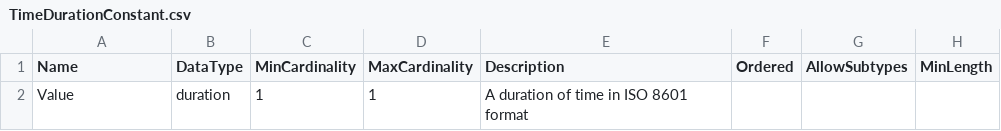
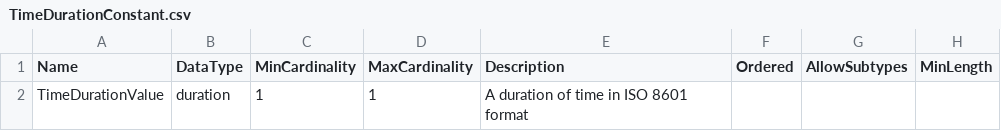
Before and after one commit to ddialliance/sdtl, a CSV file: CompositeTypes/TimeDurationConstant/TimeDurationConstant.csv, drawn as a sheet; only a part is shown; the diff names each change by its address in the sheet, - before the commit and + after, or states it on an @@ line.

Commit message:
fix "Value" name conflict

```diff
--- a/CompositeTypes/TimeDurationConstant/TimeDurationConstant.csv
+++ b/CompositeTypes/TimeDurationConstant/TimeDurationConstant.csv
-A2 (Name): Value
+A2 (Name): TimeDurationValue
```
Also changed, not shown: CompositeTypes/DateTimeConstant/DateTimeConstant.csv.
